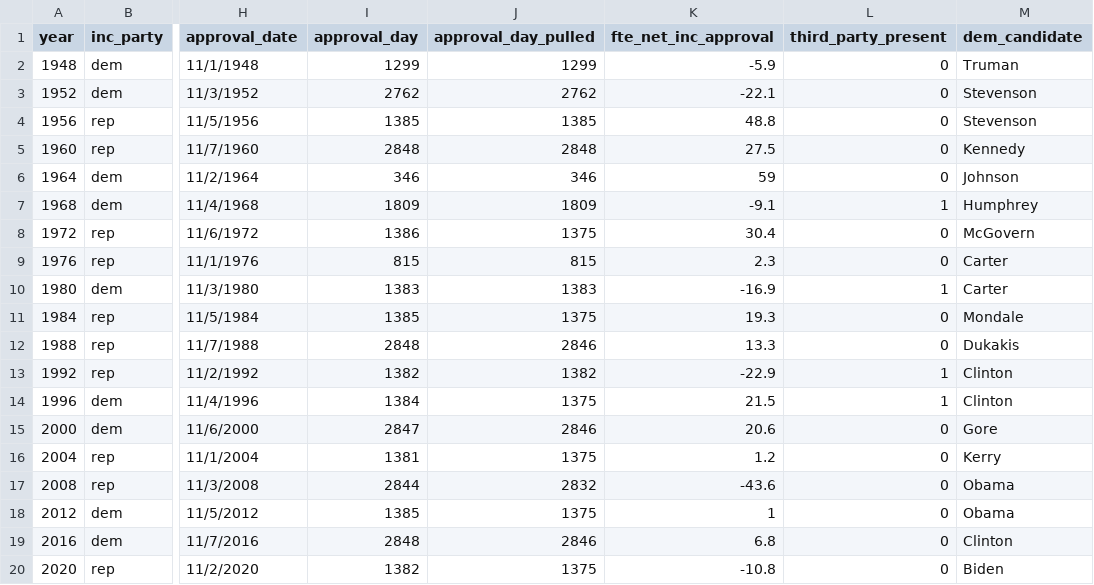
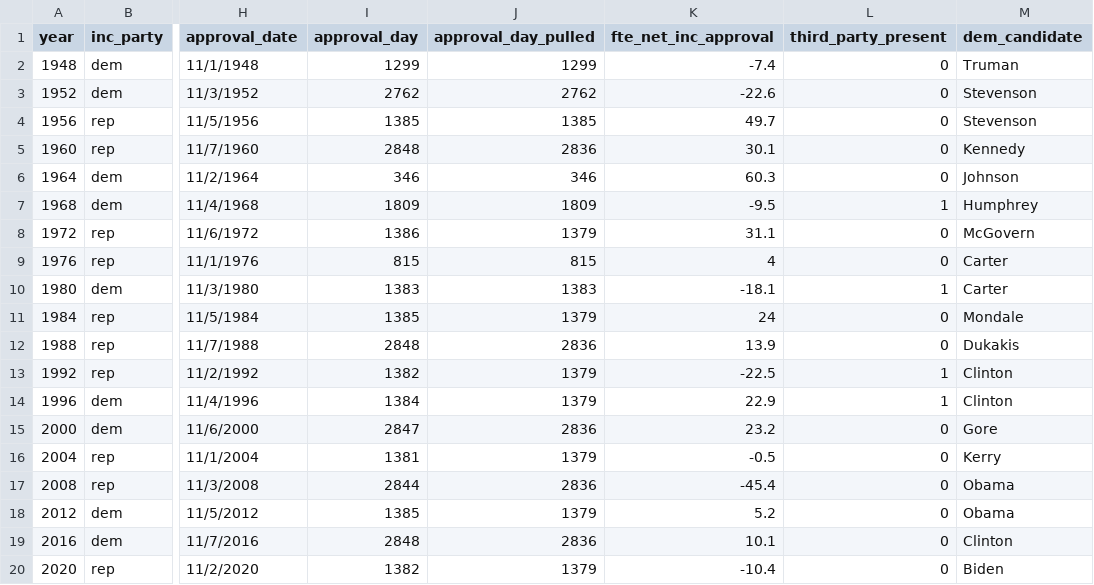
Before and after one commit to markjrieke/2024-potus, a CSV file: data/abramovitz.csv, drawn as a sheet; only a part is shown, gaps mark what is left out; the diff names each change by its address in the sheet, - before the commit and + after, or states it on an @@ line.

Commit message:
update historical presidential approval based on Morris' new methodology

```diff
--- a/data/abramovitz.csv
+++ b/data/abramovitz.csv
-K2 (fte_net_inc_approval): -5.9
+K2 (fte_net_inc_approval): -7.4
-K3 (fte_net_inc_approval): -22.1
+K3 (fte_net_inc_approval): -22.6
-K4 (fte_net_inc_approval): 48.8
+K4 (fte_net_inc_approval): 49.7
-J5 (approval_day_pulled): 2848
+J5 (approval_day_pulled): 2836
-K5 (fte_net_inc_approval): 27.5
+K5 (fte_net_inc_approval): 30.1
-K6 (fte_net_inc_approval): 59
+K6 (fte_net_inc_approval): 60.3
-K7 (fte_net_inc_approval): -9.1
+K7 (fte_net_inc_approval): -9.5
-J8 (approval_day_pulled): 1375
+J8 (approval_day_pulled): 1379
-K8 (fte_net_inc_approval): 30.4
+K8 (fte_net_inc_approval): 31.1
-K9 (fte_net_inc_approval): 2.3
+K9 (fte_net_inc_approval): 4
-K10 (fte_net_inc_approval): -16.9
+K10 (fte_net_inc_approval): -18.1
-J11 (approval_day_pulled): 1375
+J11 (approval_day_pulled): 1379
-K11 (fte_net_inc_approval): 19.3
+K11 (fte_net_inc_approval): 24
-J12 (approval_day_pulled): 2846
+J12 (approval_day_pulled): 2836
-K12 (fte_net_inc_approval): 13.3
+K12 (fte_net_inc_approval): 13.9
-J13 (approval_day_pulled): 1382
+J13 (approval_day_pulled): 1379
-K13 (fte_net_inc_approval): -22.9
+K13 (fte_net_inc_approval): -22.5
-J14 (approval_day_pulled): 1375
+J14 (approval_day_pulled): 1379
-K14 (fte_net_inc_approval): 21.5
+K14 (fte_net_inc_approval): 22.9
-J15 (approval_day_pulled): 2846
+J15 (approval_day_pulled): 2836
-K15 (fte_net_inc_approval): 20.6
+K15 (fte_net_inc_approval): 23.2
-J16 (approval_day_pulled): 1375
+J16 (approval_day_pulled): 1379
-K16 (fte_net_inc_approval): 1.2
+K16 (fte_net_inc_approval): -0.5
-J17 (approval_day_pulled): 2832
+J17 (approval_day_pulled): 2836
-K17 (fte_net_inc_approval): -43.6
+K17 (fte_net_inc_approval): -45.4
-J18 (approval_day_pulled): 1375
+J18 (approval_day_pulled): 1379
-K18 (fte_net_inc_approval): 1
+K18 (fte_net_inc_approval): 5.2
-J19 (approval_day_pulled): 2846
+J19 (approval_day_pulled): 2836
-K19 (fte_net_inc_approval): 6.8
+K19 (fte_net_inc_approval): 10.1
-J20 (approval_day_pulled): 1375
+J20 (approval_day_pulled): 1379
-K20 (fte_net_inc_approval): -10.8
+K20 (fte_net_inc_approval): -10.4
```
Also changed, not shown: 1 other file.
